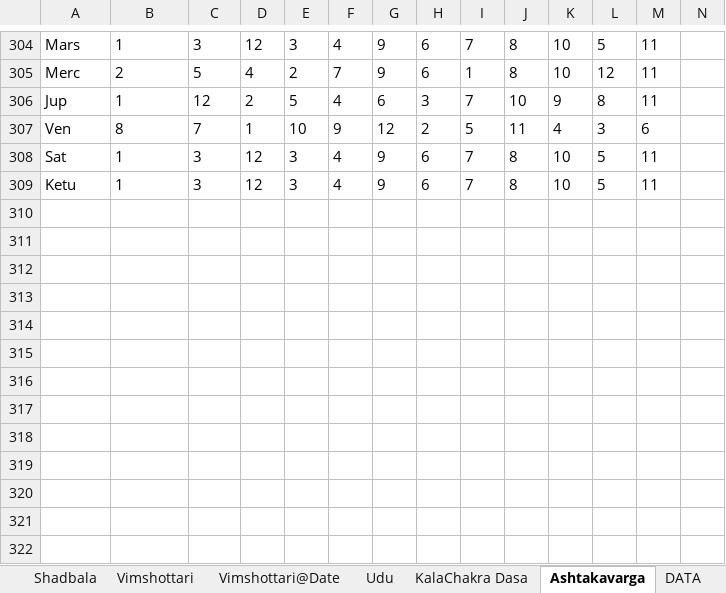
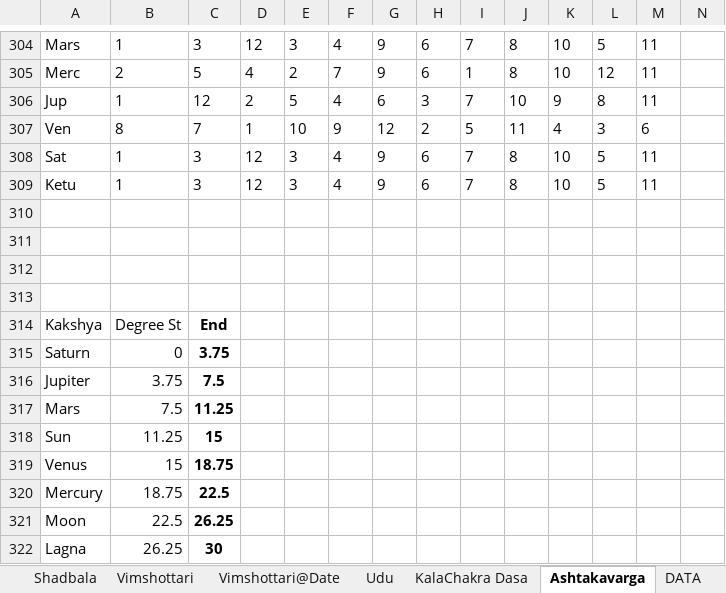
Before and after one commit to SanjayPrabhakaran/HoraGanaka, an Excel workbook: HoraGanaka.xlsx, sheet Ashtakavarga, drawn as a sheet; only a part is shown, gaps mark what is left out; values as stored, in another font and other column widths than the file's, no borders; conditional formats and table styles not drawn; rows hold the shown columns only; the diff names each change by its address in the sheet, - before the commit and + after, or states it on an @@ line.

```diff
--- a/HoraGanaka.xlsx (sheet Ashtakavarga)
+++ b/HoraGanaka.xlsx (sheet Ashtakavarga)
+row 310: (empty)
+row 311: (empty)
+row 312: (empty)
+row 313: (empty)
+row 314: Kakshya | Degree St | End
+row 315: Saturn | 0 | 3.75
+row 316: Jupiter | 3.75 | 7.5
+row 317: Mars | 7.5 | 11.25
+row 318: Sun | 11.25 | 15
+row 319: Venus | 15 | 18.75
+row 320: Mercury | 18.75 | 22.5
+row 321: Moon | 22.5 | 26.25
+row 322: Lagna | 26.25 | 30
```
Also changed, not shown: sheet DATA, sheet Sp.Nakshatra, sheet Shadbala, sheet Progressions, sheet Vimshottari@Date, sheet Sarvotabhadra, 2 more sheets, other sheet tabs, charts or pictures.
